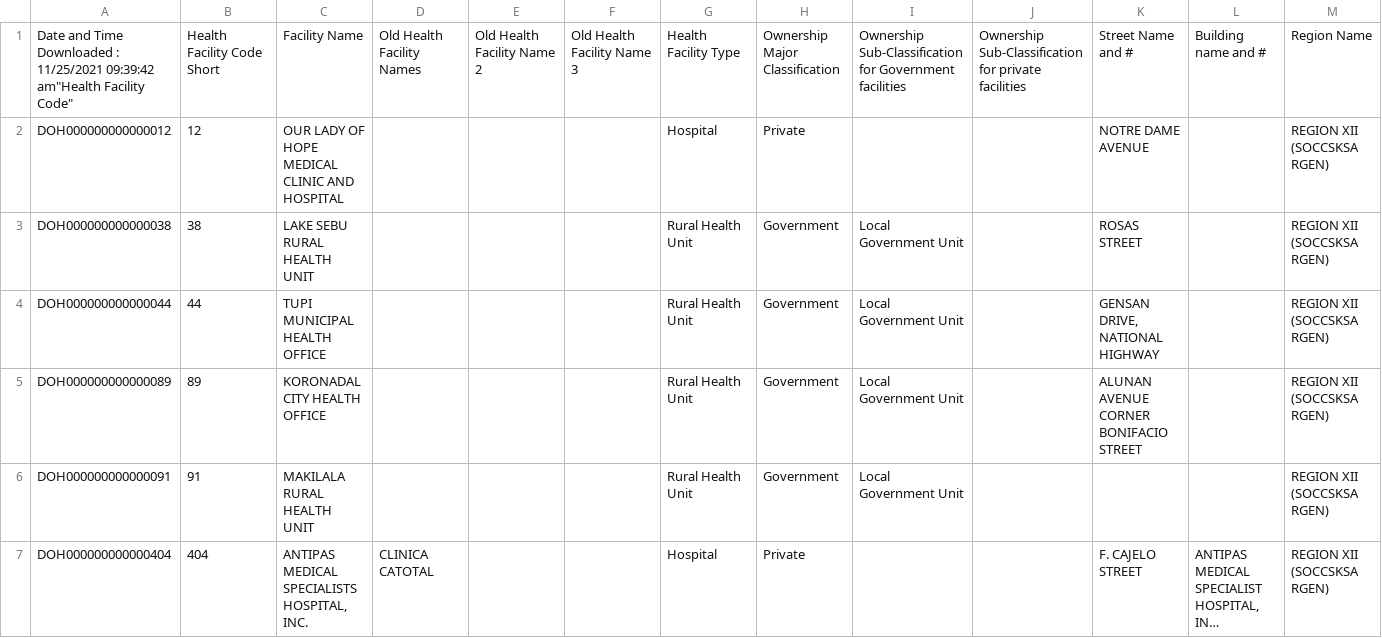
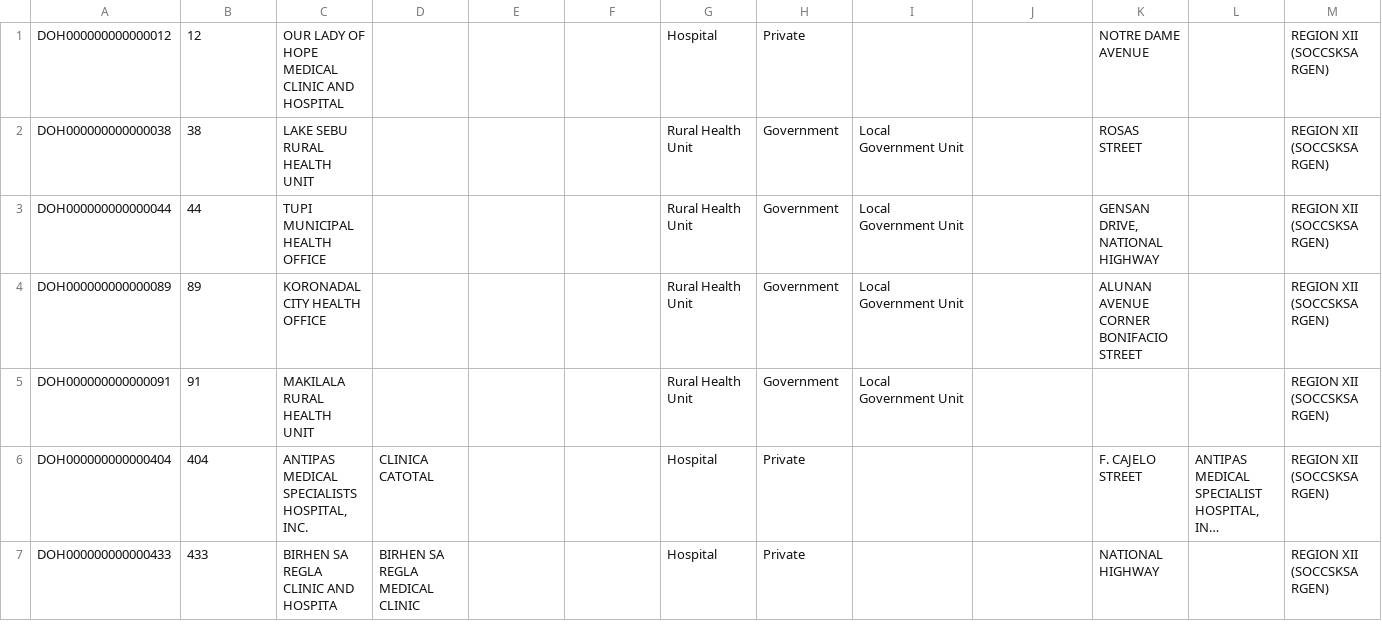
Before and after one commit to ffruylan03/GSIProject, a CSV file: rfacilities2.csv, drawn as a sheet; only a part is shown; the shorter side is filled out with more unchanged rows; long unchanged cells end in …; rows hold the shown columns only; the diff names each change by its address in the sheet, - before the commit and + after, or states it on an @@ line.

Commit message:
Update rfacilities2.csv

```diff
--- a/rfacilities2.csv
+++ b/rfacilities2.csv
-row 1: Date and Time Downloaded : 11/25/2021 09:39:42 am"Health Facility Code" | Health Facility Code Short | Facility Name | Old Health Facility Names | Old Health Facility Name 2 | Old Health Facility Name 3 | Health Facility Type | Ownership Major Classification | Ownership Sub-Classification for Government facilities | Ownership Sub-Classification for private facilities | Street Name and # | Building name and # | Region Name
```
